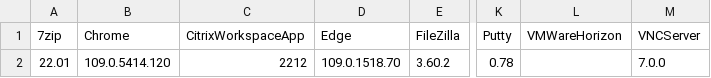
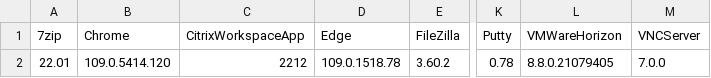
Before and after one commit to Grips001/beholder, a CSV file: versions.csv, drawn as a sheet; only a part is shown, gaps mark what is left out; the diff names each change by its address in the sheet, - before the commit and + after, or states it on an @@ line.

```diff
--- a/versions.csv
+++ b/versions.csv
-D2 (Edge): 109.0.1518.70
+D2 (Edge): 109.0.1518.78
-L2 (VMWareHorizon): (empty)
+L2 (VMWareHorizon): 8.8.0.21079405
```
Also changed, not shown: 4 other files.
